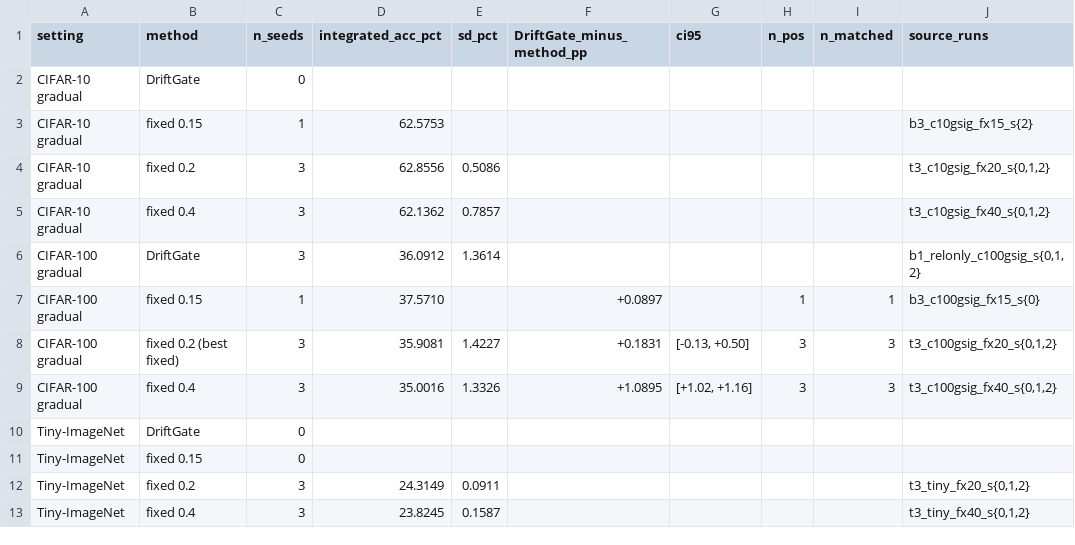
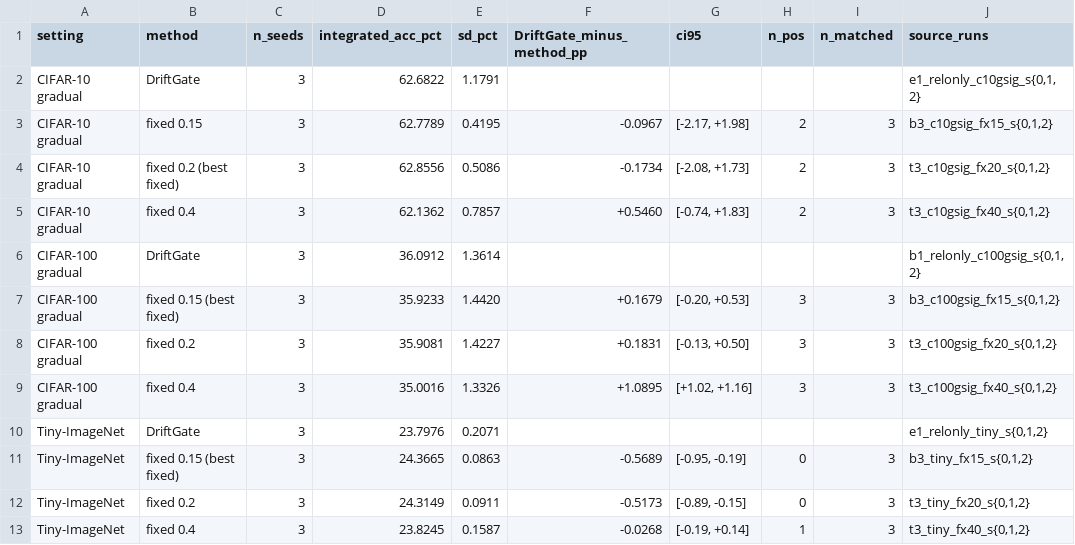
Before and after one commit to MakerDev/driftgate, a CSV file: journal_expansion/artifacts/driftgate_tmc_final/tables/T3_transfer.csv, drawn as a sheet; only a part is shown; the diff covers the shown part only.

```diff
--- a/journal_expansion/artifacts/driftgate_tmc_final/tables/T3_transfer.csv
+++ b/journal_expansion/artifacts/driftgate_tmc_final/tables/T3_transfer.csv
@@ -1,13 +1,13 @@
 setting,method,n_seeds,integrated_acc_pct,sd_pct,DriftGate_minus_method_pp,ci95,n_pos,n_matched,source_runs
-CIFAR-10 gradual,DriftGate,0,,,,,,,
-CIFAR-10 gradual,fixed 0.15,1,62.5753,,,,,,b3_c10gsig_fx15_s{2}
-CIFAR-10 gradual,fixed 0.2,3,62.8556,0.5086,,,,,"t3_c10gsig_fx20_s{0,1,2}"
-CIFAR-10 gradual,fixed 0.4,3,62.1362,0.7857,,,,,"t3_c10gsig_fx40_s{0,1,2}"
+CIFAR-10 gradual,DriftGate,3,62.6822,1.1791,,,,,"e1_relonly_c10gsig_s{0,1,2}"
+CIFAR-10 gradual,fixed 0.15,3,62.7789,0.4195,-0.0967,"[-2.17, +1.98]",2,3,"b3_c10gsig_fx15_s{0,1,2}"
+CIFAR-10 gradual,fixed 0.2 (best fixed),3,62.8556,0.5086,-0.1734,"[-2.08, +1.73]",2,3,"t3_c10gsig_fx20_s{0,1,2}"
+CIFAR-10 gradual,fixed 0.4,3,62.1362,0.7857,+0.5460,"[-0.74, +1.83]",2,3,"t3_c10gsig_fx40_s{0,1,2}"
 CIFAR-100 gradual,DriftGate,3,36.0912,1.3614,,,,,"b1_relonly_c100gsig_s{0,1,2}"
-CIFAR-100 gradual,fixed 0.15,1,37.5710,,+0.0897,,1,1,b3_c100gsig_fx15_s{0}
-CIFAR-100 gradual,fixed 0.2 (best fixed),3,35.9081,1.4227,+0.1831,"[-0.13, +0.50]",3,3,"t3_c100gsig_fx20_s{0,1,2}"
+CIFAR-100 gradual,fixed 0.15 (best fixed),3,35.9233,1.4420,+0.1679,"[-0.20, +0.53]",3,3,"b3_c100gsig_fx15_s{0,1,2}"
+CIFAR-100 gradual,fixed 0.2,3,35.9081,1.4227,+0.1831,"[-0.13, +0.50]",3,3,"t3_c100gsig_fx20_s{0,1,2}"
 CIFAR-100 gradual,fixed 0.4,3,35.0016,1.3326,+1.0895,"[+1.02, +1.16]",3,3,"t3_c100gsig_fx40_s{0,1,2}"
-Tiny-ImageNet,DriftGate,0,,,,,,,
-Tiny-ImageNet,fixed 0.15,0,,,,,,,
-Tiny-ImageNet,fixed 0.2,3,24.3149,0.0911,,,,,"t3_tiny_fx20_s{0,1,2}"
-Tiny-ImageNet,fixed 0.4,3,23.8245,0.1587,,,,,"t3_tiny_fx40_s{0,1,2}"
+Tiny-ImageNet,DriftGate,3,23.7976,0.2071,,,,,"e1_relonly_tiny_s{0,1,2}"
+Tiny-ImageNet,fixed 0.15 (best fixed),3,24.3665,0.0863,-0.5689,"[-0.95, -0.19]",0,3,"b3_tiny_fx15_s{0,1,2}"
+Tiny-ImageNet,fixed 0.2,3,24.3149,0.0911,-0.5173,"[-0.89, -0.15]",0,3,"t3_tiny_fx20_s{0,1,2}"
+Tiny-ImageNet,fixed 0.4,3,23.8245,0.1587,-0.0268,"[-0.19, +0.14]",1,3,"t3_tiny_fx40_s{0,1,2}"
```
Also changed, not shown: 1 added row, 1 removed row and 16 edited cells elsewhere in this file, journal_expansion/artifacts/driftgate_tmc_final/tables/T10_last_round_accuracy.csv, journal_expansion/artifacts/driftgate_tmc_final/tables/T1_main_results.csv, 22 other files.
